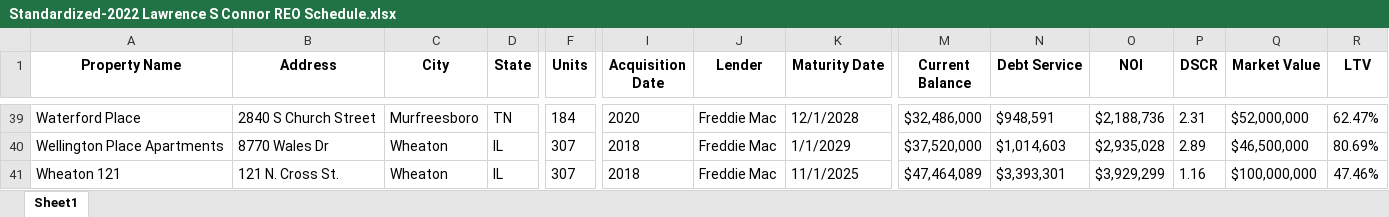
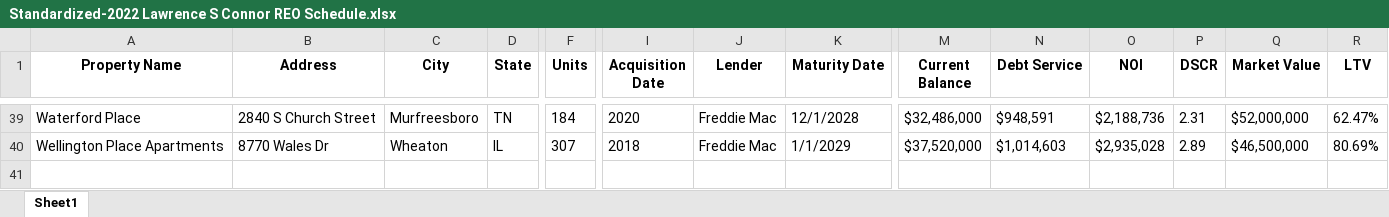
Before and after one commit to camgonzo1/ExtractSREO, an Excel workbook: ExtractSREO/Standardized-2022 Lawrence S Connor REO Schedule.xlsx, sheet Sheet1, drawn as a sheet; only a part is shown, gaps mark what is left out; values as stored, in another font and other column widths than the file's, no borders; rows hold the shown columns only; the diff names each change by its address in the sheet, - before the commit and + after, or states it on an @@ line.

```diff
--- a/ExtractSREO/Standardized-2022 Lawrence S Connor REO Schedule.xlsx (sheet Sheet1)
+++ b/ExtractSREO/Standardized-2022 Lawrence S Connor REO Schedule.xlsx (sheet Sheet1)
-row 41: Wheaton 121 | 121 N. Cross St. | Wheaton | IL | 307 | 2018 | Freddie Mac | 11/1/2025 | $47,464,089 | $3,393,301 | $3,929,299 | 1.16 | $100,000,000 | 47.46%
```
Also changed, not shown: ExtractSREO/Standardized-2021 12 14_MWest_Debt Schedule.xlsx, ExtractSREO/Standardized-AP - REO excel 202112.xlsx, 30 other files.
